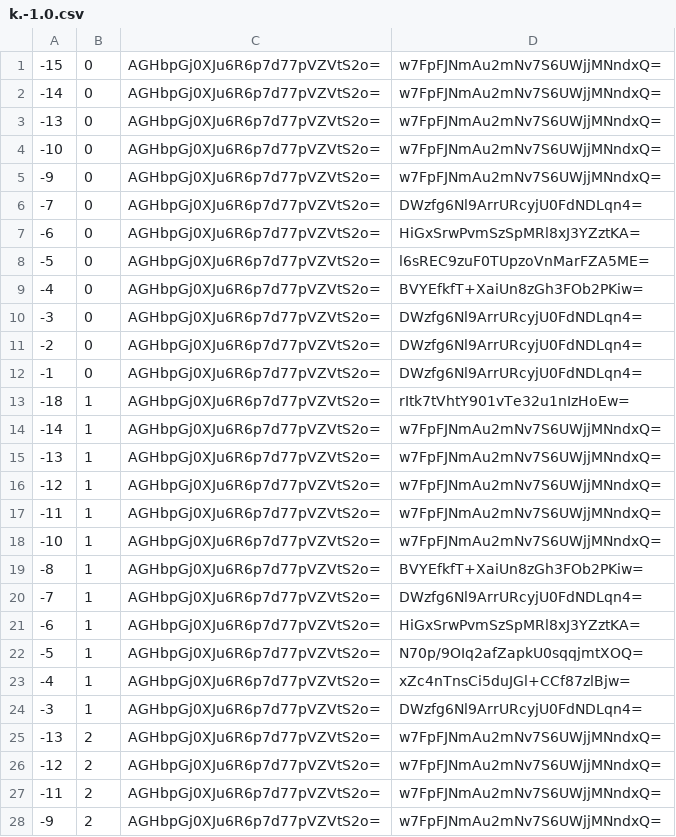
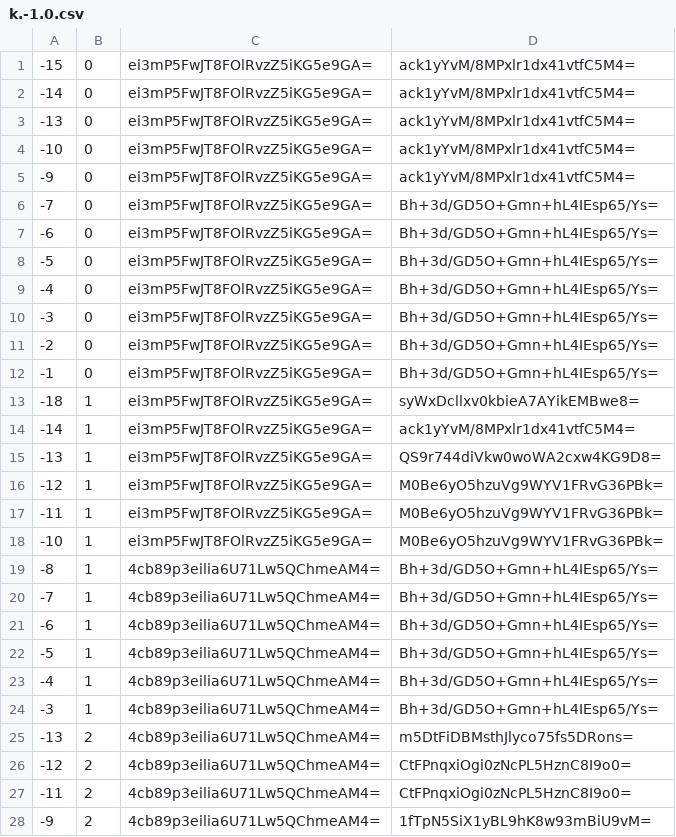
Before and after one commit to counterfitninja/chilled-end, a CSV file: tiles/zoom.-1/metadata/k.-1.0.csv, drawn as a sheet; only a part is shown; the diff covers the shown part only.

```diff
--- a/tiles/zoom.-1/metadata/k.-1.0.csv
+++ b/tiles/zoom.-1/metadata/k.-1.0.csv
@@ -1,28 +1,28 @@
--15,0,AGHbpGj0XJu6R6p7d77pVZVtS2o=,w7FpFJNmAu2mNv7S6UWjjMNndxQ=
--14,0,AGHbpGj0XJu6R6p7d77pVZVtS2o=,w7FpFJNmAu2mNv7S6UWjjMNndxQ=
--13,0,AGHbpGj0XJu6R6p7d77pVZVtS2o=,w7FpFJNmAu2mNv7S6UWjjMNndxQ=
--10,0,AGHbpGj0XJu6R6p7d77pVZVtS2o=,w7FpFJNmAu2mNv7S6UWjjMNndxQ=
--9,0,AGHbpGj0XJu6R6p7d77pVZVtS2o=,w7FpFJNmAu2mNv7S6UWjjMNndxQ=
--7,0,AGHbpGj0XJu6R6p7d77pVZVtS2o=,DWzfg6Nl9ArrURcyjU0FdNDLqn4=
--6,0,AGHbpGj0XJu6R6p7d77pVZVtS2o=,HiGxSrwPvmSzSpMRl8xJ3YZztKA=
--5,0,AGHbpGj0XJu6R6p7d77pVZVtS2o=,l6sREC9zuF0TUpzoVnMarFZA5ME=
--4,0,AGHbpGj0XJu6R6p7d77pVZVtS2o=,BVYEfkfT+XaiUn8zGh3FOb2PKiw=
--3,0,AGHbpGj0XJu6R6p7d77pVZVtS2o=,DWzfg6Nl9ArrURcyjU0FdNDLqn4=
--2,0,AGHbpGj0XJu6R6p7d77pVZVtS2o=,DWzfg6Nl9ArrURcyjU0FdNDLqn4=
--1,0,AGHbpGj0XJu6R6p7d77pVZVtS2o=,DWzfg6Nl9ArrURcyjU0FdNDLqn4=
--18,1,AGHbpGj0XJu6R6p7d77pVZVtS2o=,rItk7tVhtY901vTe32u1nIzHoEw=
--14,1,AGHbpGj0XJu6R6p7d77pVZVtS2o=,w7FpFJNmAu2mNv7S6UWjjMNndxQ=
--13,1,AGHbpGj0XJu6R6p7d77pVZVtS2o=,w7FpFJNmAu2mNv7S6UWjjMNndxQ=
--12,1,AGHbpGj0XJu6R6p7d77pVZVtS2o=,w7FpFJNmAu2mNv7S6UWjjMNndxQ=
--11,1,AGHbpGj0XJu6R6p7d77pVZVtS2o=,w7FpFJNmAu2mNv7S6UWjjMNndxQ=
--10,1,AGHbpGj0XJu6R6p7d77pVZVtS2o=,w7FpFJNmAu2mNv7S6UWjjMNndxQ=
--8,1,AGHbpGj0XJu6R6p7d77pVZVtS2o=,BVYEfkfT+XaiUn8zGh3FOb2PKiw=
--7,1,AGHbpGj0XJu6R6p7d77pVZVtS2o=,DWzfg6Nl9ArrURcyjU0FdNDLqn4=
--6,1,AGHbpGj0XJu6R6p7d77pVZVtS2o=,HiGxSrwPvmSzSpMRl8xJ3YZztKA=
--5,1,AGHbpGj0XJu6R6p7d77pVZVtS2o=,N70p/9OIq2afZapkU0sqqjmtXOQ=
--4,1,AGHbpGj0XJu6R6p7d77pVZVtS2o=,xZc4nTnsCi5duJGl+CCf87zlBjw=
--3,1,AGHbpGj0XJu6R6p7d77pVZVtS2o=,DWzfg6Nl9ArrURcyjU0FdNDLqn4=
--13,2,AGHbpGj0XJu6R6p7d77pVZVtS2o=,w7FpFJNmAu2mNv7S6UWjjMNndxQ=
--12,2,AGHbpGj0XJu6R6p7d77pVZVtS2o=,w7FpFJNmAu2mNv7S6UWjjMNndxQ=
--11,2,AGHbpGj0XJu6R6p7d77pVZVtS2o=,w7FpFJNmAu2mNv7S6UWjjMNndxQ=
--9,2,AGHbpGj0XJu6R6p7d77pVZVtS2o=,w7FpFJNmAu2mNv7S6UWjjMNndxQ=
+-15,0,ei3mP5FwJT8FOlRvzZ5iKG5e9GA=,ack1yYvM/8MPxlr1dx41vtfC5M4=
+-14,0,ei3mP5FwJT8FOlRvzZ5iKG5e9GA=,ack1yYvM/8MPxlr1dx41vtfC5M4=
+-13,0,ei3mP5FwJT8FOlRvzZ5iKG5e9GA=,ack1yYvM/8MPxlr1dx41vtfC5M4=
+-10,0,ei3mP5FwJT8FOlRvzZ5iKG5e9GA=,ack1yYvM/8MPxlr1dx41vtfC5M4=
+-9,0,ei3mP5FwJT8FOlRvzZ5iKG5e9GA=,ack1yYvM/8MPxlr1dx41vtfC5M4=
+-7,0,ei3mP5FwJT8FOlRvzZ5iKG5e9GA=,Bh+3d/GD5O+Gmn+hL4IEsp65/Ys=
+-6,0,ei3mP5FwJT8FOlRvzZ5iKG5e9GA=,Bh+3d/GD5O+Gmn+hL4IEsp65/Ys=
+-5,0,ei3mP5FwJT8FOlRvzZ5iKG5e9GA=,Bh+3d/GD5O+Gmn+hL4IEsp65/Ys=
+-4,0,ei3mP5FwJT8FOlRvzZ5iKG5e9GA=,Bh+3d/GD5O+Gmn+hL4IEsp65/Ys=
+-3,0,ei3mP5FwJT8FOlRvzZ5iKG5e9GA=,Bh+3d/GD5O+Gmn+hL4IEsp65/Ys=
+-2,0,ei3mP5FwJT8FOlRvzZ5iKG5e9GA=,Bh+3d/GD5O+Gmn+hL4IEsp65/Ys=
+-1,0,ei3mP5FwJT8FOlRvzZ5iKG5e9GA=,Bh+3d/GD5O+Gmn+hL4IEsp65/Ys=
+-18,1,ei3mP5FwJT8FOlRvzZ5iKG5e9GA=,syWxDcllxv0kbieA7AYikEMBwe8=
+-14,1,ei3mP5FwJT8FOlRvzZ5iKG5e9GA=,ack1yYvM/8MPxlr1dx41vtfC5M4=
+-13,1,ei3mP5FwJT8FOlRvzZ5iKG5e9GA=,QS9r744diVkw0woWA2cxw4KG9D8=
+-12,1,ei3mP5FwJT8FOlRvzZ5iKG5e9GA=,M0Be6yO5hzuVg9WYV1FRvG36PBk=
+-11,1,ei3mP5FwJT8FOlRvzZ5iKG5e9GA=,M0Be6yO5hzuVg9WYV1FRvG36PBk=
+-10,1,ei3mP5FwJT8FOlRvzZ5iKG5e9GA=,M0Be6yO5hzuVg9WYV1FRvG36PBk=
+-8,1,4cb89p3eilia6U71Lw5QChmeAM4=,Bh+3d/GD5O+Gmn+hL4IEsp65/Ys=
+-7,1,4cb89p3eilia6U71Lw5QChmeAM4=,Bh+3d/GD5O+Gmn+hL4IEsp65/Ys=
+-6,1,4cb89p3eilia6U71Lw5QChmeAM4=,Bh+3d/GD5O+Gmn+hL4IEsp65/Ys=
+-5,1,4cb89p3eilia6U71Lw5QChmeAM4=,Bh+3d/GD5O+Gmn+hL4IEsp65/Ys=
+-4,1,4cb89p3eilia6U71Lw5QChmeAM4=,Bh+3d/GD5O+Gmn+hL4IEsp65/Ys=
+-3,1,4cb89p3eilia6U71Lw5QChmeAM4=,Bh+3d/GD5O+Gmn+hL4IEsp65/Ys=
+-13,2,4cb89p3eilia6U71Lw5QChmeAM4=,m5DtFiDBMsthJlyco75fs5DRons=
+-12,2,4cb89p3eilia6U71Lw5QChmeAM4=,CtFPnqxiOgi0zNcPL5HznC8I9o0=
+-11,2,4cb89p3eilia6U71Lw5QChmeAM4=,CtFPnqxiOgi0zNcPL5HznC8I9o0=
+-9,2,4cb89p3eilia6U71Lw5QChmeAM4=,1fTpN5SiX1yBL9hK8w93mBiU9vM=
```
Also changed, not shown: 70 edited cells elsewhere in this file, tiles/zoom.-1/metadata/k.-1.-1.csv, tiles/zoom.-1/metadata/k.0.-1.csv, 33 other files.
